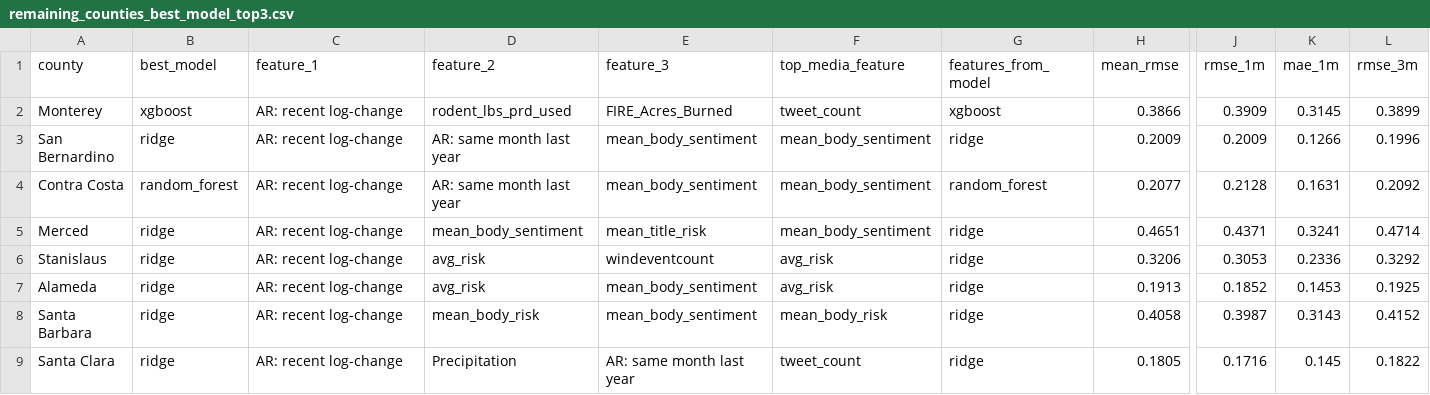
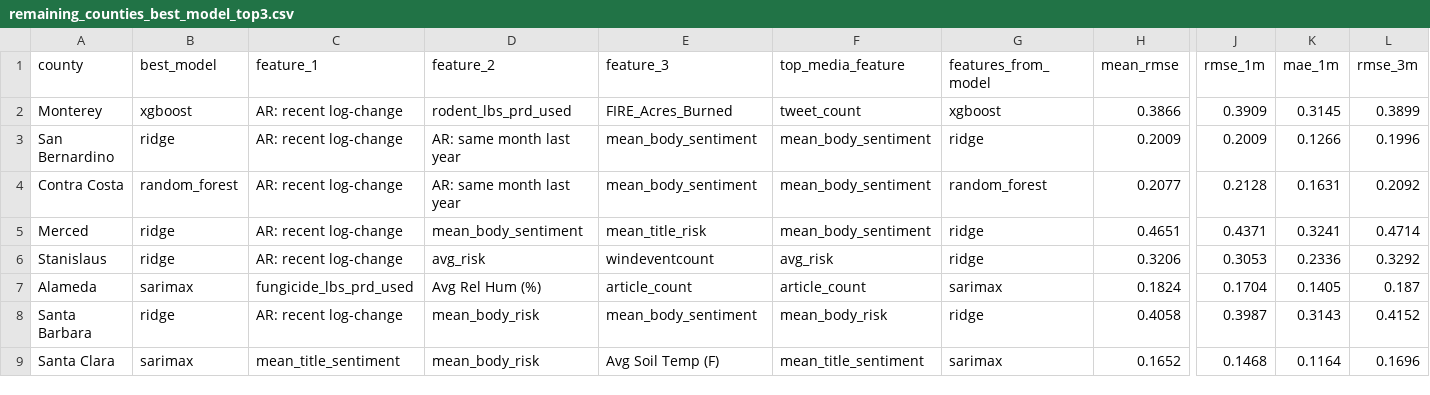
Before and after one commit to MBanuelos/ValleyFever-MediaSignals, a CSV file: results/media_env_walk_forward/remaining_counties_best_model_top3.csv, drawn as a sheet; only a part is shown, gaps mark what is left out; the diff covers the shown part only; the diff names each change by its address in the sheet, - before the commit and + after, or states it on an @@ line.

Commit message:
Add SARIMAX, LSTM, media-only set and dropdown dashboard

```diff
--- a/results/media_env_walk_forward/remaining_counties_best_model_top3.csv
+++ b/results/media_env_walk_forward/remaining_counties_best_model_top3.csv
-B7 (best_model): ridge
+B7 (best_model): sarimax
-C7 (feature_1): AR: recent log-change
+C7 (feature_1): fungicide_lbs_prd_used
-D7 (feature_2): avg_risk
+D7 (feature_2): Avg Rel Hum (%)
-E7 (feature_3): mean_body_sentiment
+E7 (feature_3): article_count
-F7 (top_media_feature): avg_risk
+F7 (top_media_feature): article_count
-G7 (features_from_model): ridge
+G7 (features_from_model): sarimax
-H7 (mean_rmse): 0.1913
+H7 (mean_rmse): 0.1824
-J7 (rmse_1m): 0.1852
+J7 (rmse_1m): 0.1704
-K7 (mae_1m): 0.1453
+K7 (mae_1m): 0.1405
-L7 (rmse_3m): 0.1925
+L7 (rmse_3m): 0.187
-B9 (best_model): ridge
+B9 (best_model): sarimax
-C9 (feature_1): AR: recent log-change
+C9 (feature_1): mean_title_sentiment
-D9 (feature_2): Precipitation
+D9 (feature_2): mean_body_risk
-E9 (feature_3): AR: same month last year
+E9 (feature_3): Avg Soil Temp (F)
-F9 (top_media_feature): tweet_count
+F9 (top_media_feature): mean_title_sentiment
-G9 (features_from_model): ridge
+G9 (features_from_model): sarimax
-H9 (mean_rmse): 0.1805
+H9 (mean_rmse): 0.1652
-J9 (rmse_1m): 0.1716
+J9 (rmse_1m): 0.1468
-K9 (mae_1m): 0.145
+K9 (mae_1m): 0.1164
-L9 (rmse_3m): 0.1822
+L9 (rmse_3m): 0.1696
```
Also changed, not shown: 44 edited cells elsewhere in this file, 18 other files.
